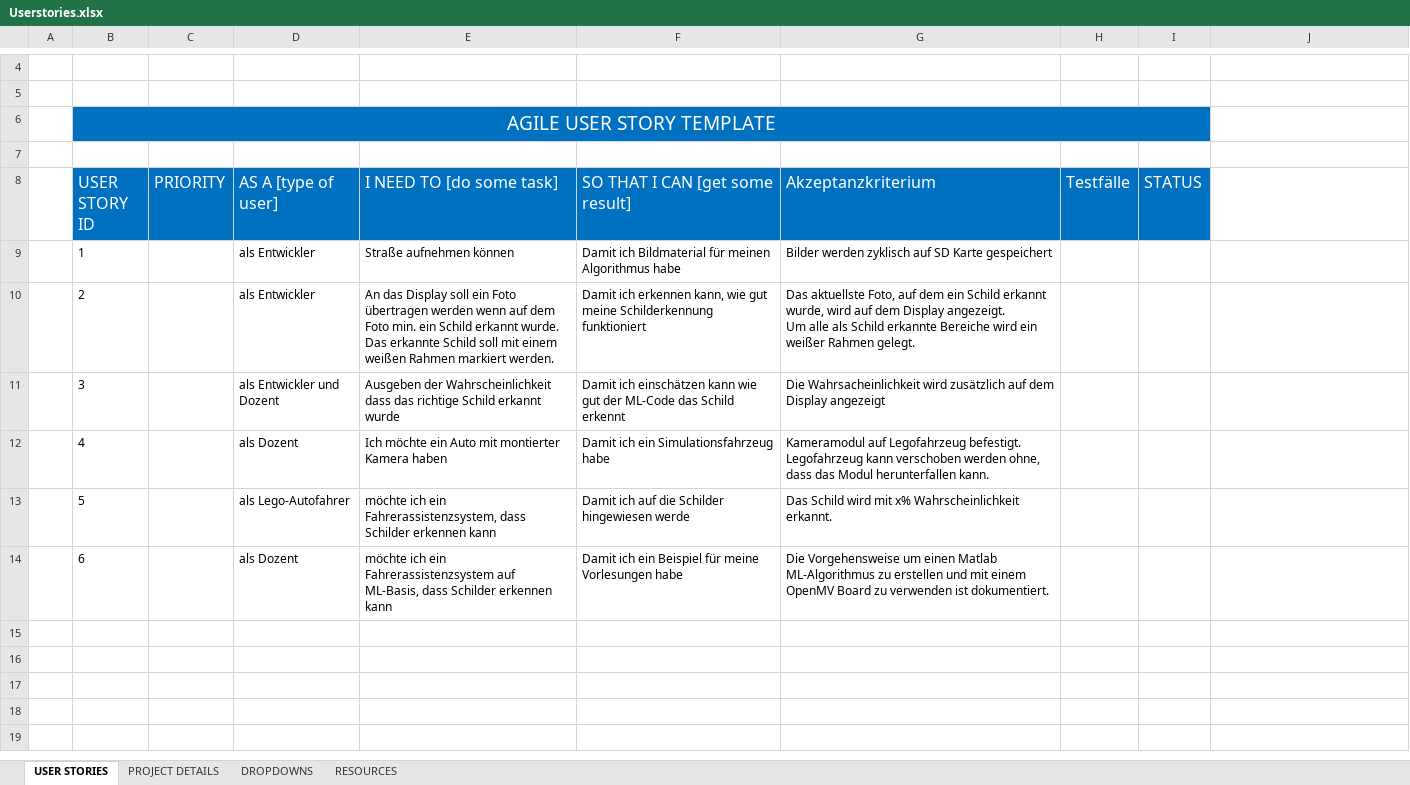
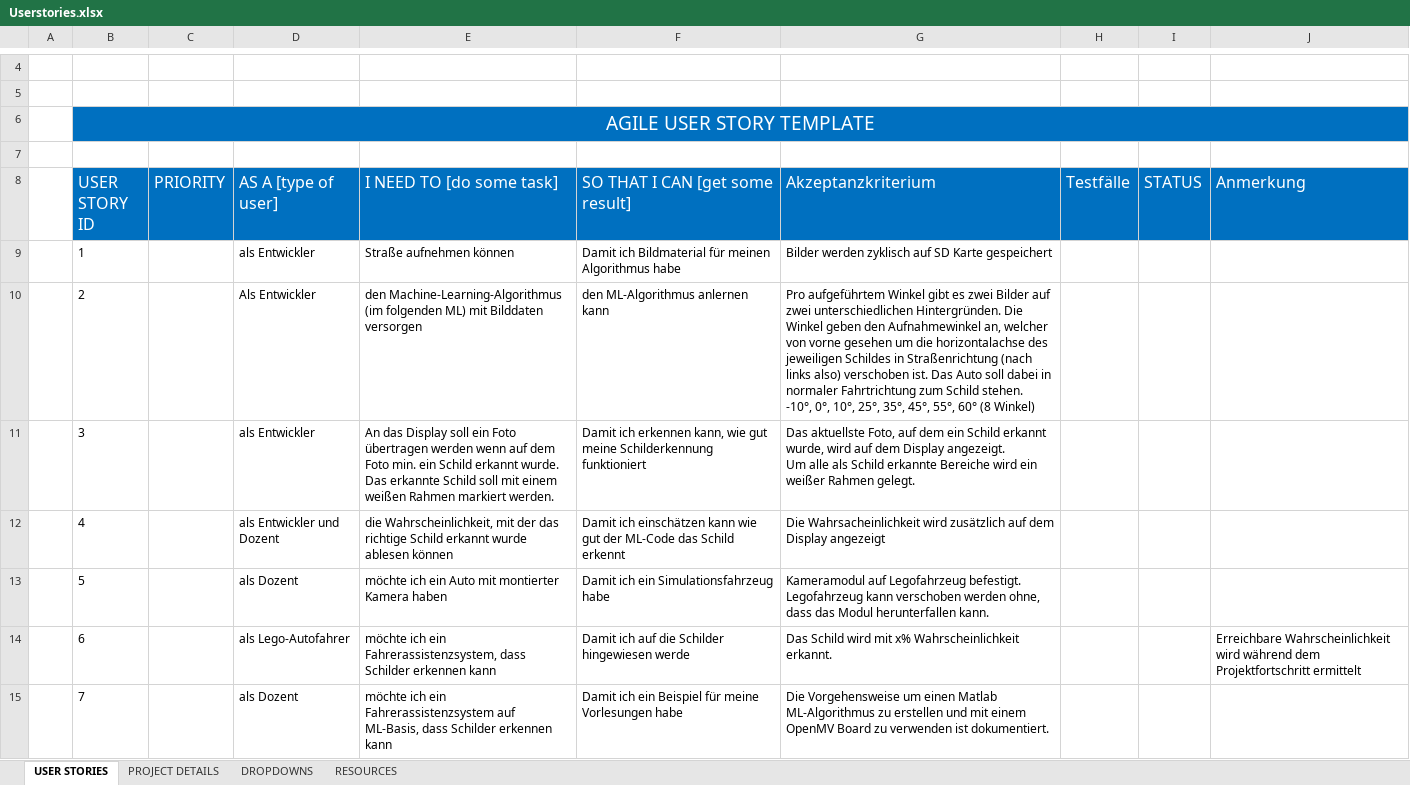
Before and after one commit to Commander-Philip/the-machine-learning-brick, an Excel workbook: Userstories.xlsx, sheet USER STORIES, drawn as a sheet; only a part is shown, gaps mark what is left out; values as stored, in another font and other column widths than the file's, no borders; charts and pictures not drawn; removed rows and columns are numbered as before the commit, all else as after; ↵ is a line break in a cell; the diff names each change by its address in the sheet, - before the commit and + after, or states it on an @@ line.

Commit message:
User Stories um Fotodefinition mit Winkeln erweitert

```diff
--- a/Userstories.xlsx (sheet USER STORIES)
+++ b/Userstories.xlsx (sheet USER STORIES)
-B6:I6 merged
+B6:J6 merged
-J6 fill: none
+J6 fill: #0070C0
-J8: (empty)
+J8: Anmerkung
-J8 fill: none
+J8 fill: #0070C0
+row 10:  | 2 |  | Als Entwickler | den Machine-Learning-Algorithmus (im folgenden ML) mit Bilddaten versorgen | den ML-Algorithmus anlernen kann | Pro aufgeführtem Winkel gibt es zwei Bilder auf zwei unterschiedlichen Hintergründen. Die Winkel geben den Aufnahmewinkel an, welcher von vorne gesehen um die horizontalachse des jeweiligen Schildes in Straßenrichtung (nach links also) verschoben ist. Das Auto soll dabei in normaler Fahrtrichtung zum Schild stehen. ↵ -10°, 0°, 10°, 25°, 35°, 45°, 55°, 60° (8 Winkel)
-B11 (USER STORY ID): 2
+B11 (USER STORY ID): 3
-B12 (USER STORY ID): 3
+B12 (USER STORY ID): 4
-E12 (I NEED TO [do some task]): Ausgeben der Wahrscheinlichkeit dass das richtige Schild erkannt wurde
+E12 (I NEED TO [do some task]): die Wahrscheinlichkeit, mit der das richtige Schild erkannt wurde ablesen können
-B13 (USER STORY ID): 4
+B13 (USER STORY ID): 5
-E13 (I NEED TO [do some task]): Ich möchte ein Auto…
+E13 (I NEED TO [do some task]): möchte ich ein Auto…
-B14 (USER STORY ID): 5
+B14 (USER STORY ID): 6
-J14 (Anmerkung): (empty)
+J14 (Anmerkung): Erreichbare Wahrscheinlichkeit wird während dem Projektfortschritt ermittelt
-B15 (USER STORY ID): 6
+B15 (USER STORY ID): 7
```
Also changed, not shown: charts or pictures.
